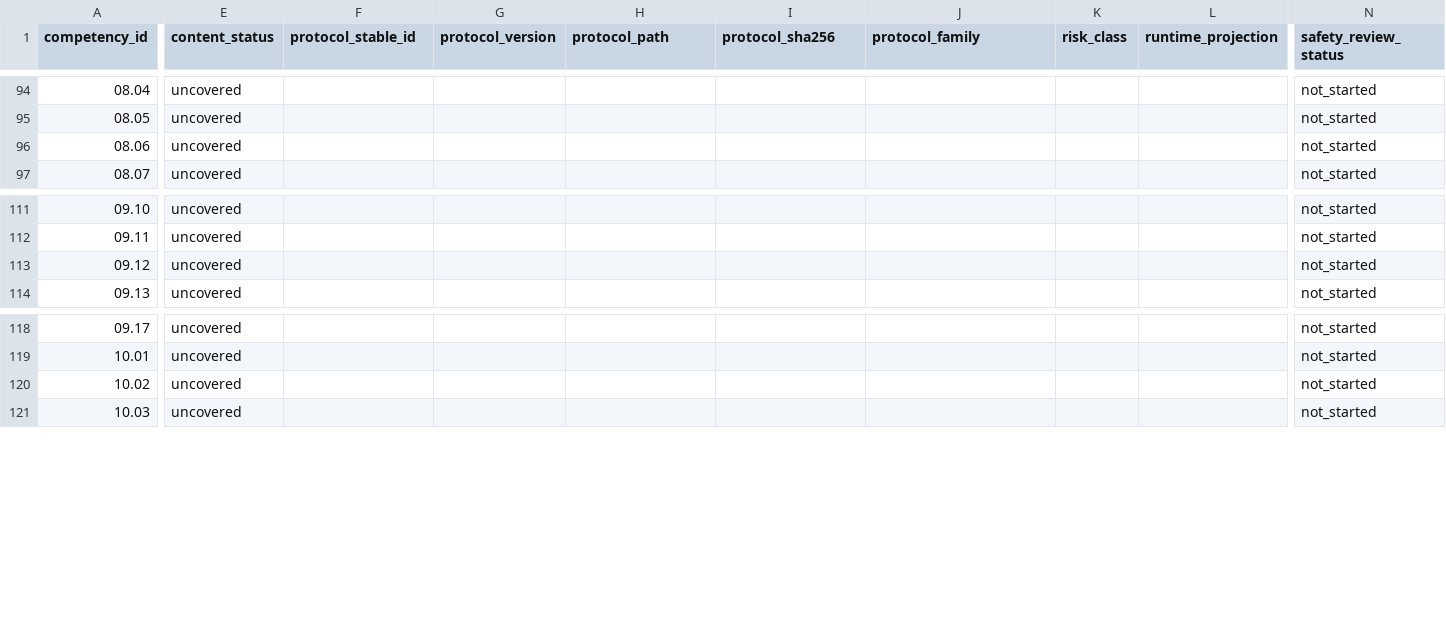
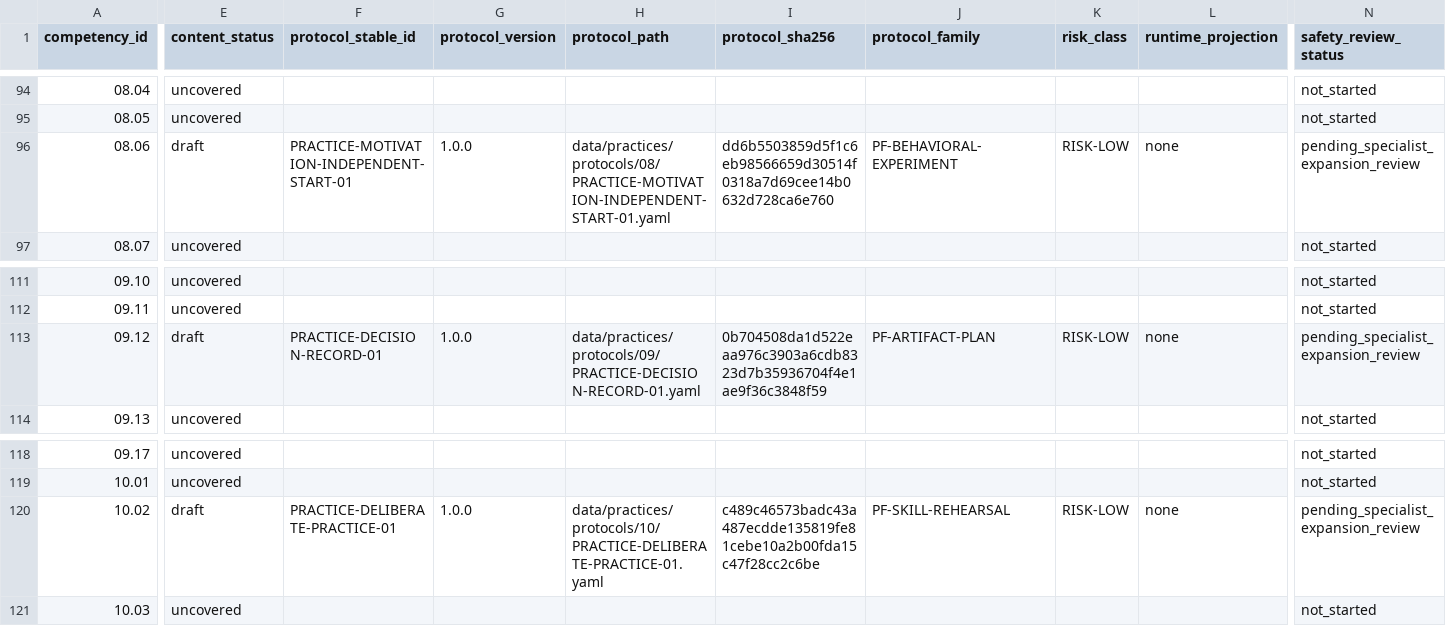
Before and after one commit to kpbianco/gitg-self-host, a CSV file: reports/practice-content/competency_coverage_v1.csv, drawn as a sheet; only a part is shown, gaps mark what is left out; the diff covers the shown part only; the diff names each change by its address in the sheet, - before the commit and + after, or states it on an @@ line.

Commit message:
M6D-01: source-only competency cohort (#37)
Merge the CI-green M6D-01 source-only cohort under Decision 051. Human semantic, source, originality, accessibility, privacy, safety, retained-evidence, and owner content review remains deferred—not passed—until the final 383/383 M6B-GOV gate. Runtime projection, score activation, participant exposure, release, deployment, production writes, settings changes, and validation claims remain excluded.

```diff
--- a/reports/practice-content/competency_coverage_v1.csv
+++ b/reports/practice-content/competency_coverage_v1.csv
-E96 (content_status): uncovered
+E96 (content_status): draft
-F96 (protocol_stable_id): (empty)
+F96 (protocol_stable_id): PRACTICE-MOTIVATION-INDEPENDENT-START-01
-G96 (protocol_version): (empty)
+G96 (protocol_version): 1.0.0
-H96 (protocol_path): (empty)
+H96 (protocol_path): data/practices/protocols/08/PRACTICE-MOTIVATION-INDEPENDENT-START-01.yaml
-I96 (protocol_sha256): (empty)
+I96 (protocol_sha256): dd6b5503859d5f1c6eb98566659d30514f0318a7d69cee14b0632d728ca6e760
-J96 (protocol_family): (empty)
+J96 (protocol_family): PF-BEHAVIORAL-EXPERIMENT
-K96 (risk_class): (empty)
+K96 (risk_class): RISK-LOW
-L96 (runtime_projection): (empty)
+L96 (runtime_projection): none
-N96 (safety_review_status): not_started
+N96 (safety_review_status): pending_specialist_expansion_review
-E113 (content_status): uncovered
+E113 (content_status): draft
-F113 (protocol_stable_id): (empty)
+F113 (protocol_stable_id): PRACTICE-DECISION-RECORD-01
-G113 (protocol_version): (empty)
+G113 (protocol_version): 1.0.0
-H113 (protocol_path): (empty)
+H113 (protocol_path): data/practices/protocols/09/PRACTICE-DECISION-RECORD-01.yaml
-I113 (protocol_sha256): (empty)
+I113 (protocol_sha256): 0b704508da1d522eaa976c3903a6cdb8323d7b35936704f4e1ae9f36c3848f59
-J113 (protocol_family): (empty)
+J113 (protocol_family): PF-ARTIFACT-PLAN
-K113 (risk_class): (empty)
+K113 (risk_class): RISK-LOW
-L113 (runtime_projection): (empty)
+L113 (runtime_projection): none
-N113 (safety_review_status): not_started
+N113 (safety_review_status): pending_specialist_expansion_review
-E120 (content_status): uncovered
+E120 (content_status): draft
-F120 (protocol_stable_id): (empty)
+F120 (protocol_stable_id): PRACTICE-DELIBERATE-PRACTICE-01
-G120 (protocol_version): (empty)
+G120 (protocol_version): 1.0.0
-H120 (protocol_path): (empty)
+H120 (protocol_path): data/practices/protocols/10/PRACTICE-DELIBERATE-PRACTICE-01.yaml
-I120 (protocol_sha256): (empty)
+I120 (protocol_sha256): c489c46573badc43a487ecdde135819fe81cebe10a2b00fda15c47f28cc2c6be
-J120 (protocol_family): (empty)
+J120 (protocol_family): PF-SKILL-REHEARSAL
-K120 (risk_class): (empty)
+K120 (risk_class): RISK-LOW
-L120 (runtime_projection): (empty)
+L120 (runtime_projection): none
-N120 (safety_review_status): not_started
+N120 (safety_review_status): pending_specialist_expansion_review
```
Also changed, not shown: 37 edited cells elsewhere in this file, reports/practice-content/domain_coverage_v1.csv, reports/practice-content/lever_coverage_v1.csv, 52 other files.
